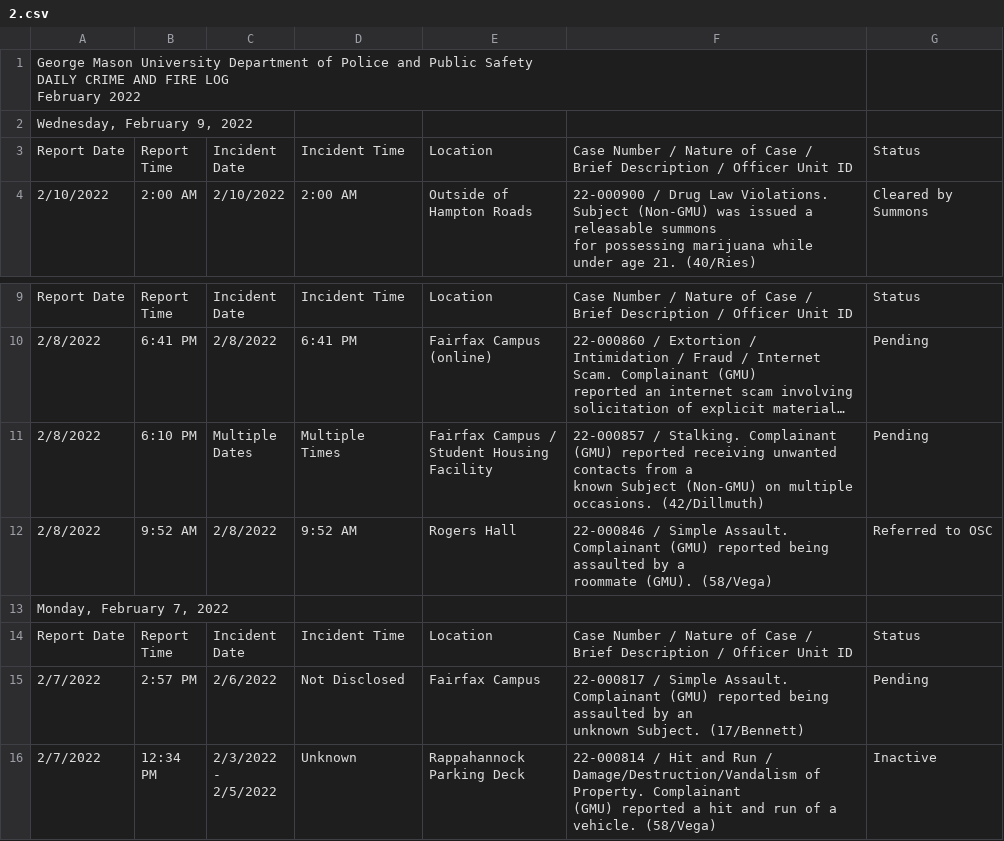
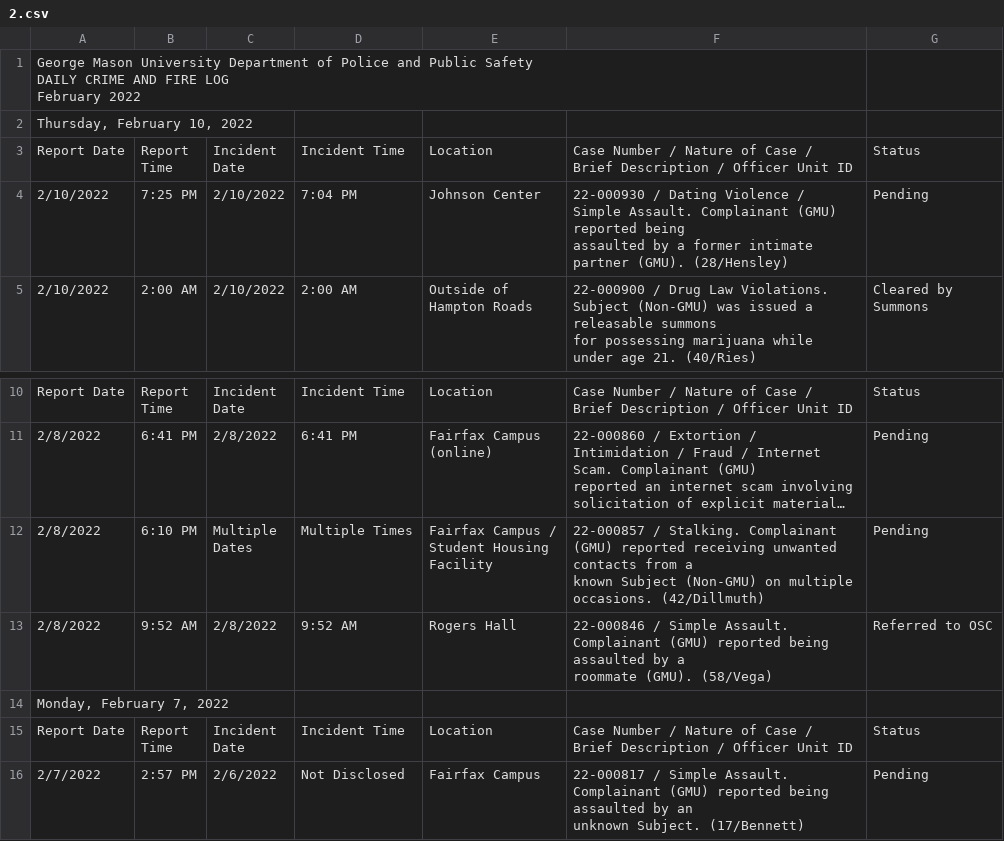
Before and after one commit to CNS-Data-Bureau/university_police_logs, a CSV file: data/handmade/gmu/csvs2/2.csv, drawn as a sheet; only a part is shown, gaps mark what is left out; the shorter side is filled out with more unchanged rows; long unchanged cells end in …; addresses are those after the commit; ↵ is a line break in a cell; the diff names each change by its address in the sheet, - before the commit and + after, or states it on an @@ line.

```diff
--- a/data/handmade/gmu/csvs2/2.csv
+++ b/data/handmade/gmu/csvs2/2.csv
-A2: Wednesday, February 9, 2022
+A2: Thursday, February 10, 2022
+row 4: 2/10/2022 | 7:25 PM | 2/10/2022 | 7:04 PM | Johnson Center | 22-000930 / Dating Violence / Simple Assault. Complainant (GMU) reported being ↵ assaulted by a former intimate partner (GMU). (28/Hensley) | Pending
-D12: Multiple ↵ Times
+D12: Multiple Times
```
Also changed, not shown: 1 other file.
